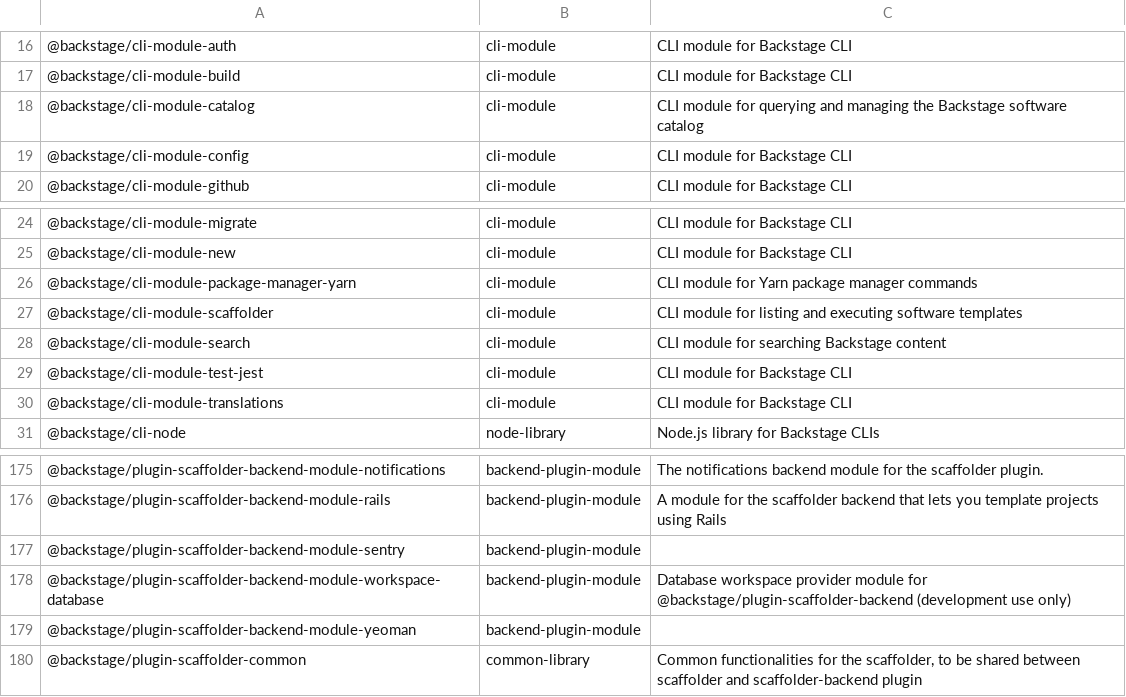
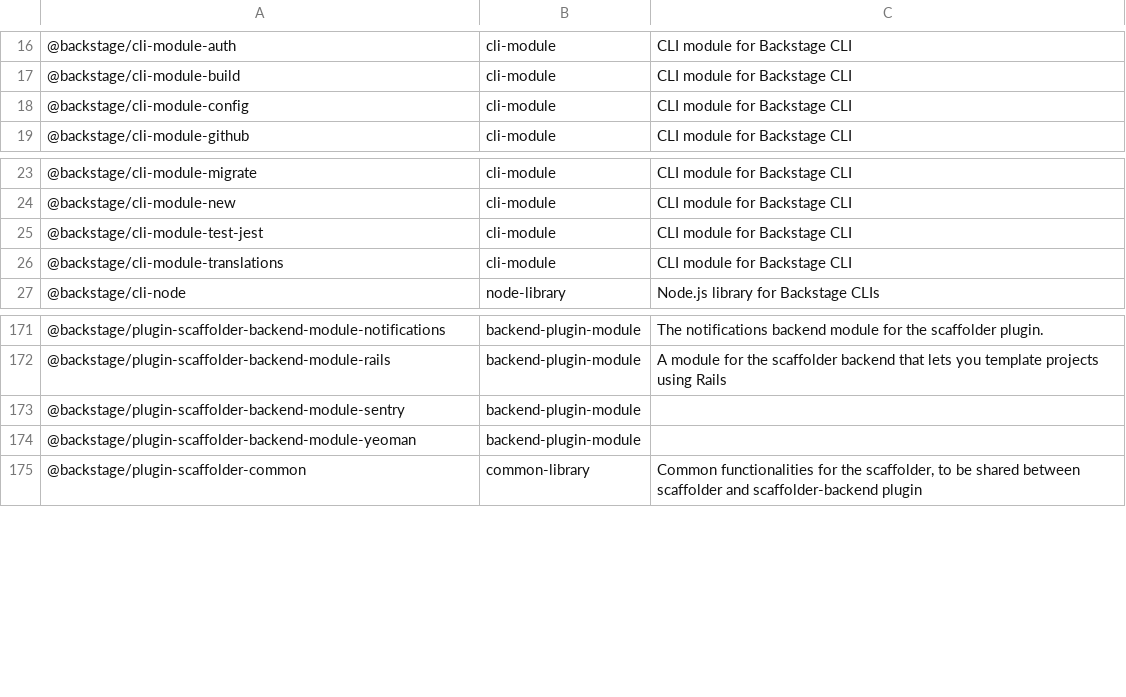
Before and after one commit to christoph-jerolimov/rhdh-changelogs, a CSV file: tables/package-descriptions.csv, drawn as a sheet; only a part is shown, gaps mark what is left out; the diff names each change by its address in the sheet, - before the commit and + after, or states it on an @@ line.

```diff
--- a/tables/package-descriptions.csv
+++ b/tables/package-descriptions.csv
-row 18: @backstage/cli-module-catalog | cli-module | CLI module for querying and managing the Backstage software catalog
-row 26: @backstage/cli-module-package-manager-yarn | cli-module | CLI module for Yarn package manager commands
-row 27: @backstage/cli-module-scaffolder | cli-module | CLI module for listing and executing software templates
-row 28: @backstage/cli-module-search | cli-module | CLI module for searching Backstage content
-row 178: @backstage/plugin-scaffolder-backend-module-workspace-database | backend-plugin-module | Database workspace provider module for @backstage/plugin-scaffolder-backend (development use only)
```
Also changed, not shown: tables/number-of-changed-packages.csv, tables/package-descriptions-all.csv, 23 other files.
